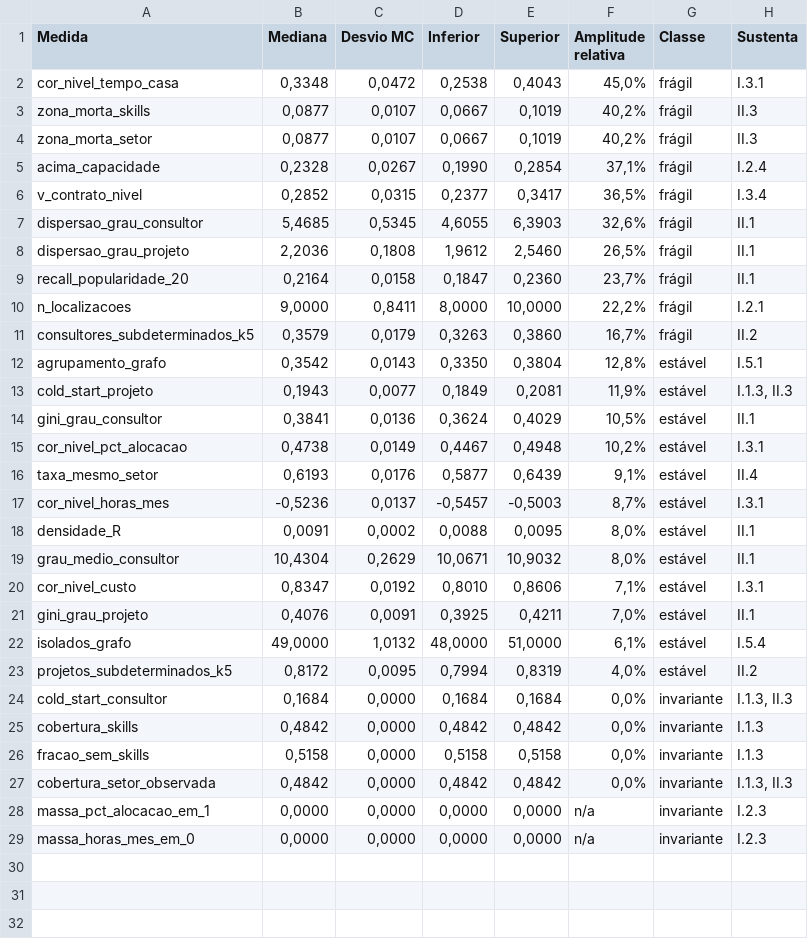
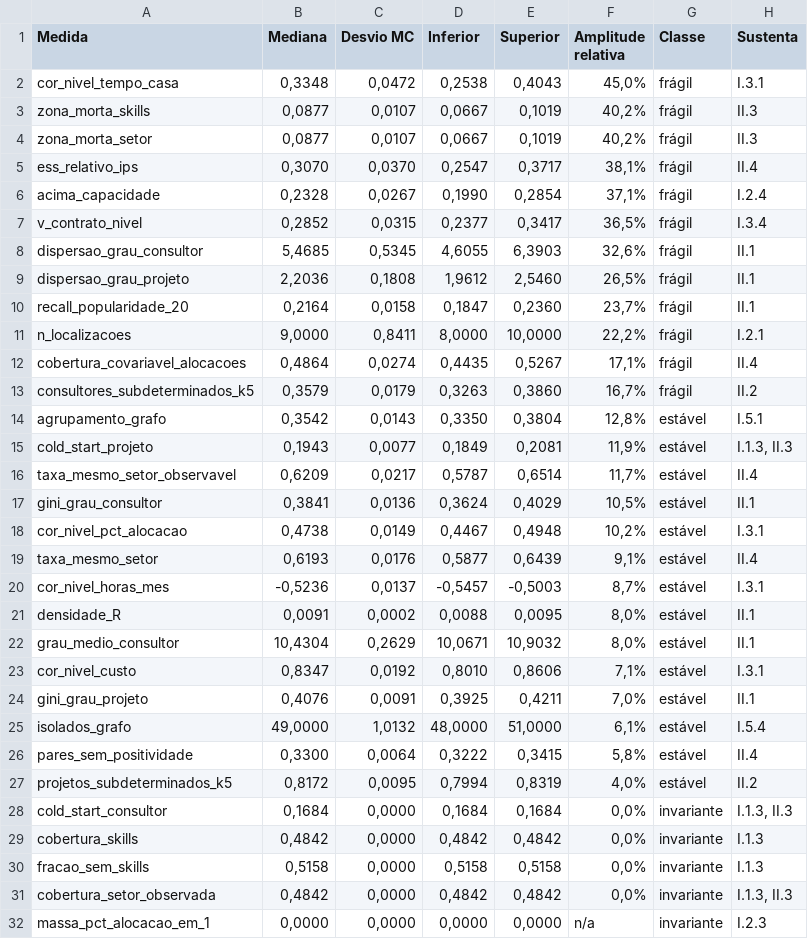
Before and after one commit to rafamesqm/allocation-framework, a CSV file: outputs/tables/i0_estabilidade.csv, drawn as a sheet; only a part is shown; the shorter side is filled out with more unchanged rows.

Commit message:
feat: adiciona o bloco II.4, propensao, positividade e vies de selecao
O bloco de maior risco de circularidade do capitulo, e por isso o
enquadramento vem antes dos numeros. O vies de selecao deste sintetico
foi plantado com prob_vies = 0,7, e um modelo de propensao ajustado
aqui recupera um mecanismo escrito neste projeto. A magnitude entra
etiquetada como consequencia do gerador e nao sustenta decisao nenhuma.

As tres conclusoes se apoiam em outra coisa.

A propensao estimavel sobre a matriz inteira e cega ao mecanismo que
domina a selecao. A propensao por popularidade, que e a probabilidade de
aresta do mesmo nulo que preserva grau do bloco I.5, preve pareamento
setorial de 13,5% contra 60,2% observados e 10,0% ao acaso. Isso nao
depende da forca do vies: propensao que so usa popularidade nao pode
capturar afinidade entre atributos, qualquer que seja ela.

A covariavel que capturaria o mecanismo cobre 48,4% dos consultores,
porque vem do formulario de skills. Ancora real, nao gerador.

E nao existe amostra de exposicao aleatoria nem politica de registro
conhecida, entao a propensao nao e falsificavel. E o achado decisivo, e
e sobre a Peers.

Positividade falha em 34,6% dos pares, vindos de 48 consultores e 203
projetos sem alocacao; os 48 sao ancora real. Onde vale, o tamanho
efetivo de amostra de Kish cai para um quarto da amostra.

Decisao habilitada: a wave 3 declara o vies em vez de corrigi-lo, e a
metrica do bloco II.7 e enunciada sobre a populacao observada.

Acrescenta tambem posicao_no_intervalo, porque o ponto versionado de
tamanho efetivo cai fora do proprio intervalo de Monte Carlo. Nao e
defeito, essa realizacao e o extremo das cem em positividade, mas citar
ponto e intervalo lado a lado sem dizer isso seria incoerente.

```diff
--- a/outputs/tables/i0_estabilidade.csv
+++ b/outputs/tables/i0_estabilidade.csv
@@ -4,2 +4,3 @@ zona_morta_skills,"0,0877","0,0107","0,0667","0,1019","40,2%",frágil,II.3
 zona_morta_setor,"0,0877","0,0107","0,0667","0,1019","40,2%",frágil,II.3
+ess_relativo_ips,"0,3070","0,0370","0,2547","0,3717","38,1%",frágil,II.4
 acima_capacidade,"0,2328","0,0267","0,1990","0,2854","37,1%",frágil,I.2.4
@@ -10,2 +11,3 @@ recall_popularidade_20,"0,2164","0,0158","0,1847","0,2360","23,7%",frágil,II.1
 n_localizacoes,"9,0000","0,8411","8,0000","10,0000","22,2%",frágil,I.2.1
+cobertura_covariavel_alocacoes,"0,4864","0,0274","0,4435","0,5267","17,1%",frágil,II.4
 consultores_subdeterminados_k5,"0,3579","0,0179","0,3263","0,3860","16,7%",frágil,II.2
@@ -13,2 +15,3 @@ agrupamento_grafo,"0,3542","0,0143","0,3350","0,3804","12,8%",estável,I.5.1
 cold_start_projeto,"0,1943","0,0077","0,1849","0,2081","11,9%",estável,"I.1.3, II.3"
+taxa_mesmo_setor_observavel,"0,6209","0,0217","0,5787","0,6514","11,7%",estável,II.4
 gini_grau_consultor,"0,3841","0,0136","0,3624","0,4029","10,5%",estável,II.1
@@ -22,2 +25,3 @@ gini_grau_projeto,"0,4076","0,0091","0,3925","0,4211","7,0%",estável,II.1
 isolados_grafo,"49,0000","1,0132","48,0000","51,0000","6,1%",estável,I.5.4
+pares_sem_positividade,"0,3300","0,0064","0,3222","0,3415","5,8%",estável,II.4
 projetos_subdeterminados_k5,"0,8172","0,0095","0,7994","0,8319","4,0%",estável,II.2
```
Also changed, not shown: outputs/tables/achados_i0.csv, 17 other files.
